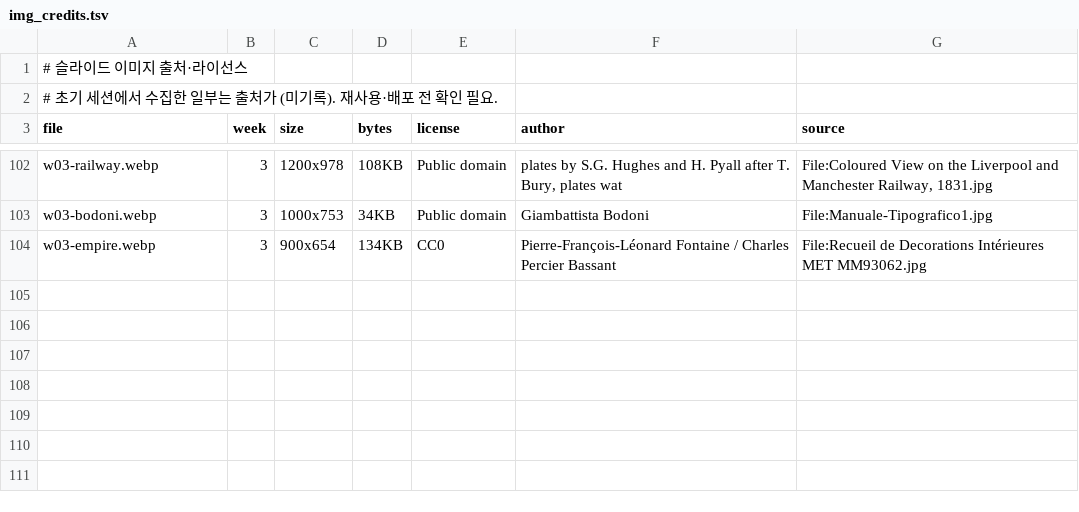
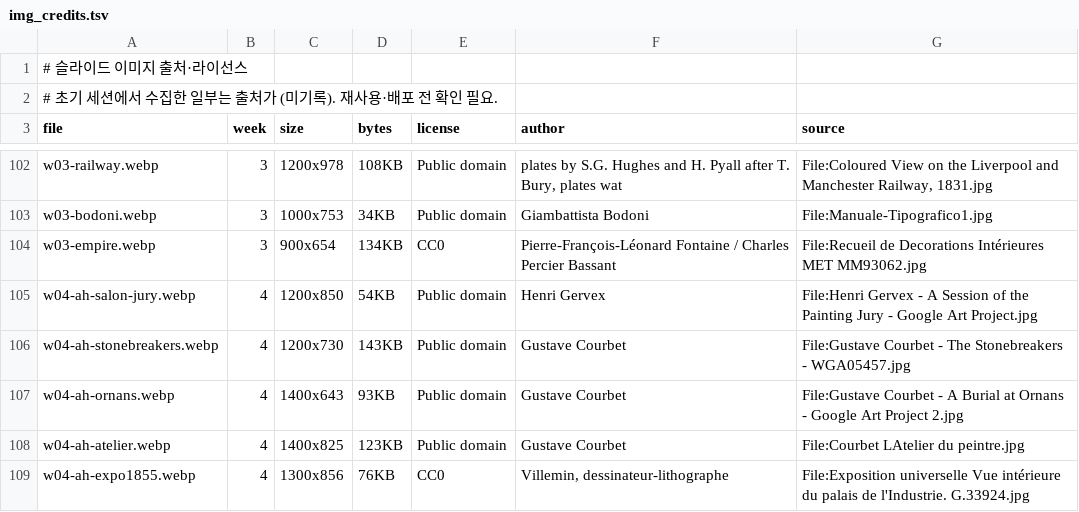
Before and after one commit to hyep0228-sys/test, a TSV file: tools/slides/img_credits.tsv, drawn as a sheet; only a part is shown, gaps mark what is left out.

```diff
--- a/tools/slides/img_credits.tsv
+++ b/tools/slides/img_credits.tsv
@@ -104 +104,6 @@ w03-bodoni.webp	3	1000x753	34KB	Public domain	Giambattista Bodoni	File:Manuale-T
 w03-empire.webp	3	900x654	134KB	CC0	Pierre-François-Léonard Fontaine / Charles Percier Bassant	File:Recueil de Decorations Intérieures MET MM93062.jpg
+w04-ah-salon-jury.webp	4	1200x850	54KB	Public domain	Henri Gervex	File:Henri Gervex - A Session of the Painting Jury - Google Art Project.jpg
+w04-ah-stonebreakers.webp	4	1200x730	143KB	Public domain	Gustave Courbet	File:Gustave Courbet - The Stonebreakers - WGA05457.jpg
+w04-ah-ornans.webp	4	1400x643	93KB	Public domain	Gustave Courbet	File:Gustave Courbet - A Burial at Ornans - Google Art Project 2.jpg
+w04-ah-atelier.webp	4	1400x825	123KB	Public domain	Gustave Courbet	File:Courbet LAtelier du peintre.jpg
+w04-ah-expo1855.webp	4	1300x856	76KB	CC0	Villemin, dessinateur-lithographe	File:Exposition universelle Vue intérieure du palais de l'Industrie. G.33924.jpg
```
Also changed, not shown: 6 other files.
